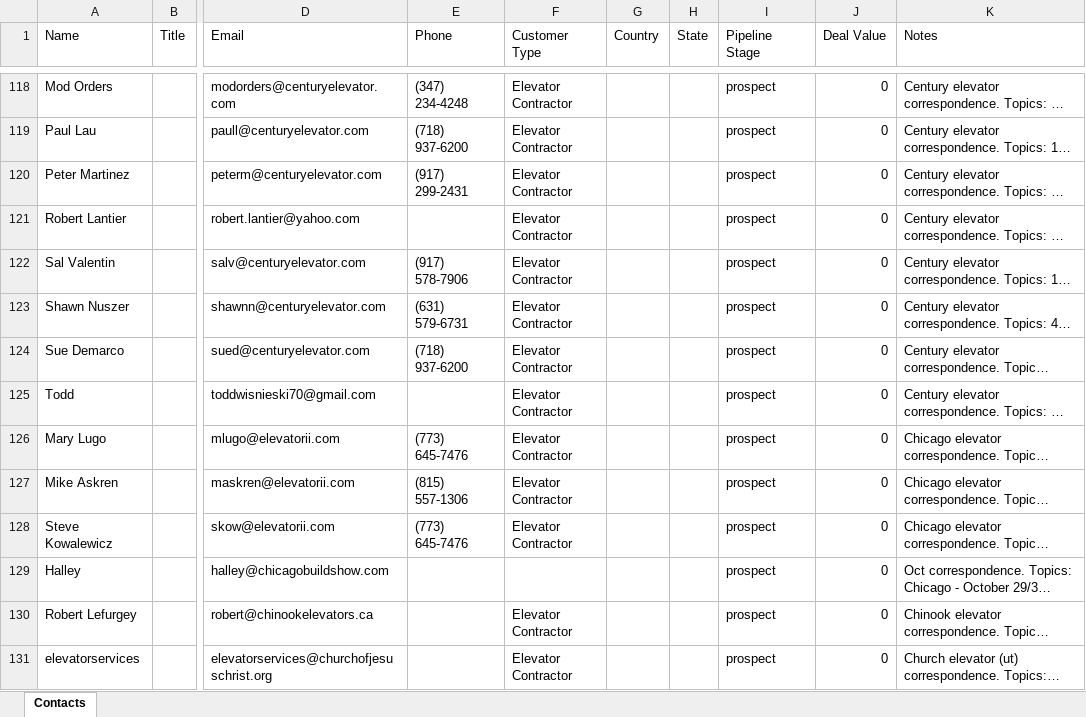
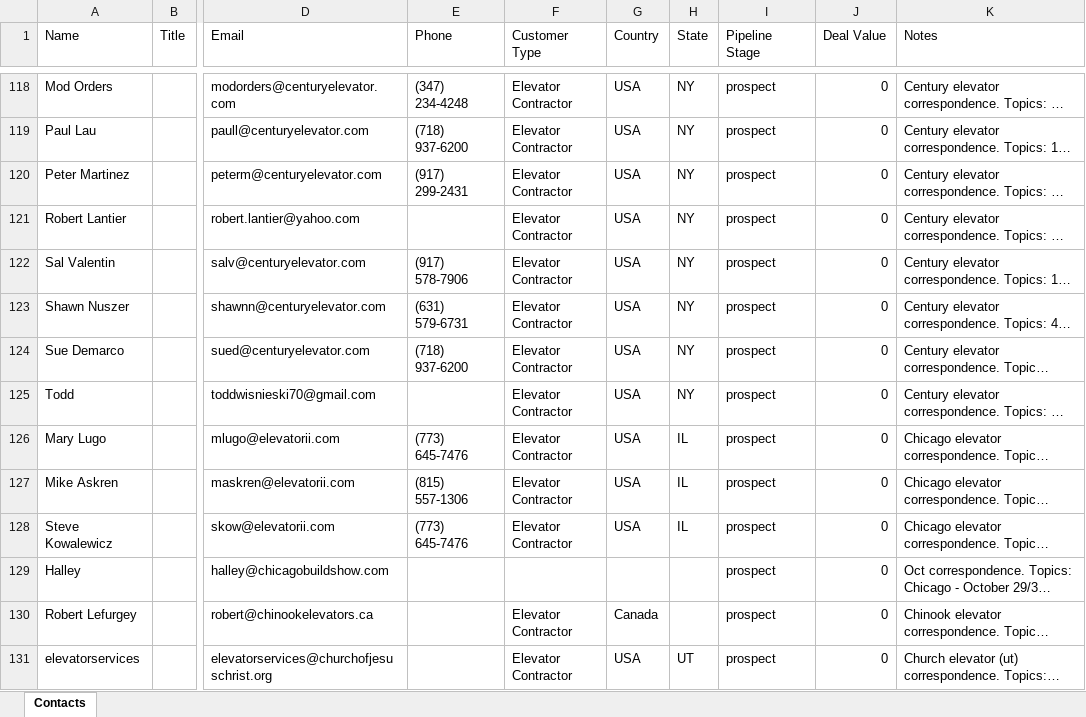
Before and after one commit to ParlayPaul44/RMR-, an Excel workbook: public/Evan Old Contacts.xlsx, sheet Contacts, drawn as a sheet; only a part is shown, gaps mark what is left out; long unchanged cells end in …; values as stored, in another font and other column widths than the file's, no borders; the diff covers the shown part only; the diff names each change by its address in the sheet, - before the commit and + after, or states it on an @@ line.

```diff
--- a/public/Evan Old Contacts.xlsx (sheet Contacts)
+++ b/public/Evan Old Contacts.xlsx (sheet Contacts)
-G118:G128 (Country): (empty)
+G118:G128 (Country): USA
-H118:H125 (State): (empty)
+H118:H125 (State): NY
-H126:H128 (State): (empty)
+H126:H128 (State): IL
-G130 (Country): (empty)
+G130 (Country): Canada
-G131 (Country): (empty)
+G131 (Country): USA
-H131 (State): (empty)
+H131 (State): UT
```
Also changed, not shown: 686 edited cells elsewhere in this sheet, 1 other file.
